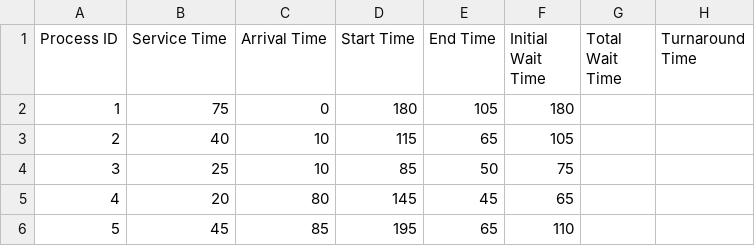
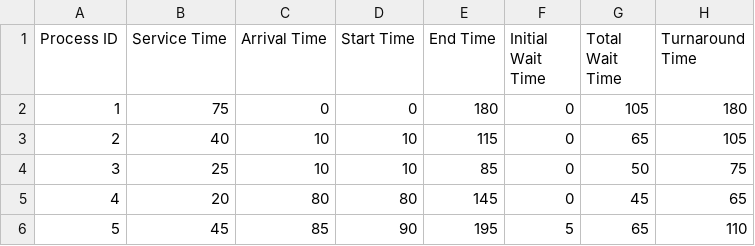
Before and after one commit to Ian-Val/Round-Robin-Scheduling-Algorithm, a CSV file: output.csv, drawn as a sheet.

```diff
--- a/output.csv
+++ b/output.csv
@@ -1,6 +1,6 @@
 Process ID,Service Time,Arrival Time,Start Time,End Time, Initial Wait Time,Total Wait Time,Turnaround Time
-1,75,0,180,105,180
-2,40,10,115,65,105
-3,25,10,85,50,75
-4,20,80,145,45,65
-5,45,85,195,65,110
+1,75,0,0,180,0,105,180
+2,40,10,10,115,0,65,105
+3,25,10,10,85,0,50,75
+4,20,80,80,145,0,45,65
+5,45,85,90,195,5,65,110
```
Also changed, not shown: 1 other file.
